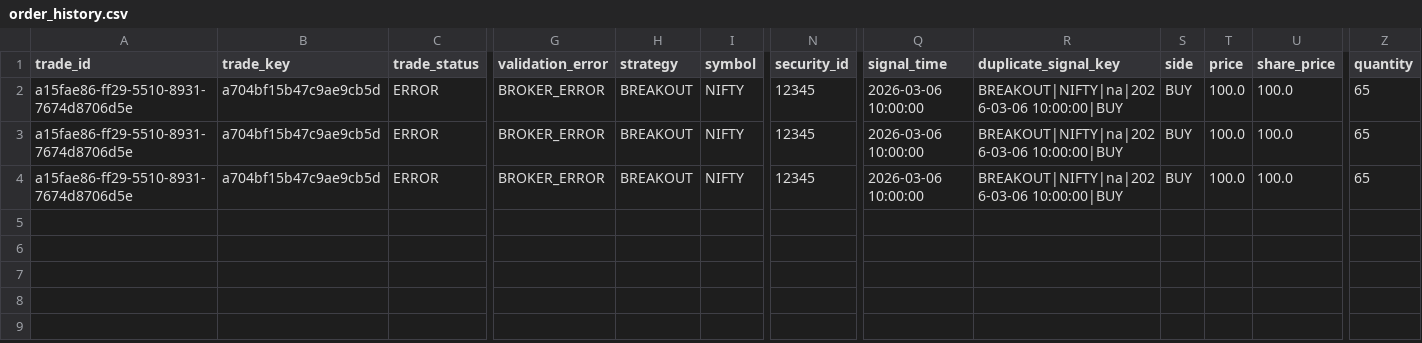
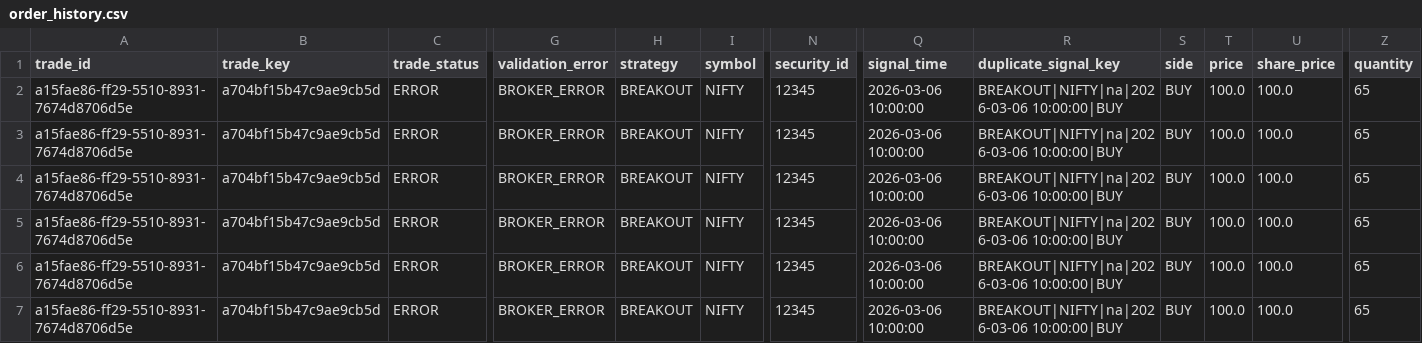
Before and after one commit to chandudevop86/Trading, a CSV file: data/order_history.csv, drawn as a sheet; only a part is shown, gaps mark what is left out; rows hold the shown columns only; the diff names each change by its address in the sheet, - before the commit and + after, or states it on an @@ line.

```diff
--- a/data/order_history.csv
+++ b/data/order_history.csv
+row 5: a15fae86-ff29-5510-8931-7674d8706d5e | a704bf15b47c9ae9cb5d | ERROR | BROKER_ERROR | BREAKOUT | NIFTY | 12345 | 2026-03-06 10:00:00 | BREAKOUT|NIFTY|na|2026-03-06 10:00:00|BUY | BUY | 100.0 | 100.0 | 65
+row 6: a15fae86-ff29-5510-8931-7674d8706d5e | a704bf15b47c9ae9cb5d | ERROR | BROKER_ERROR | BREAKOUT | NIFTY | 12345 | 2026-03-06 10:00:00 | BREAKOUT|NIFTY|na|2026-03-06 10:00:00|BUY | BUY | 100.0 | 100.0 | 65
+row 7: a15fae86-ff29-5510-8931-7674d8706d5e | a704bf15b47c9ae9cb5d | ERROR | BROKER_ERROR | BREAKOUT | NIFTY | 12345 | 2026-03-06 10:00:00 | BREAKOUT|NIFTY|na|2026-03-06 10:00:00|BUY | BUY | 100.0 | 100.0 | 65
```
Also changed, not shown: 22 other files.
